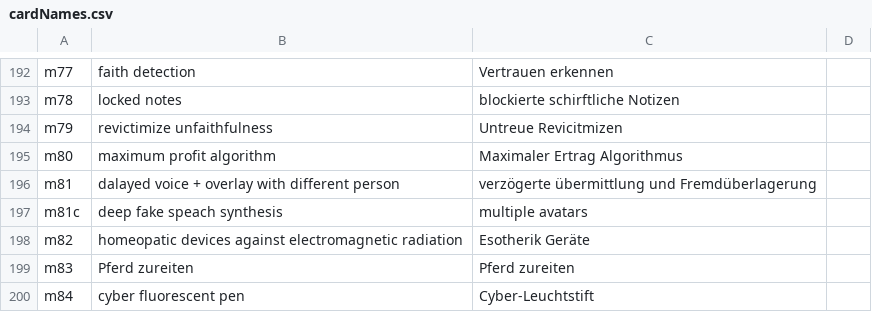
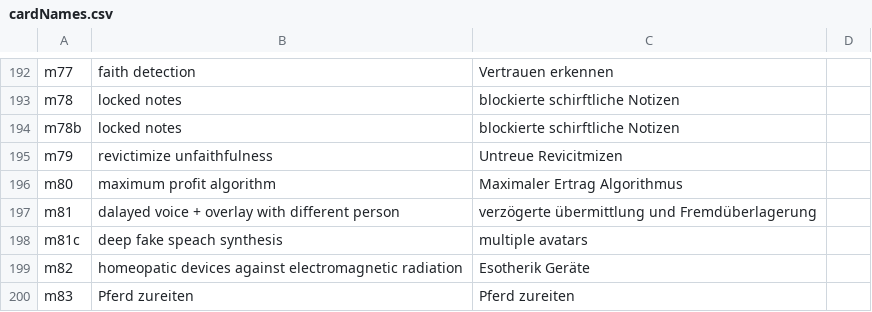
Before and after one commit to HackersCardgame/HackersCardgame25, a CSV file: jpg/DE/cardNames.csv, drawn as a sheet; only a part is shown, gaps mark what is left out; the shorter side is filled out with more unchanged rows; the diff names each change by its address in the sheet, - before the commit and + after, or states it on an @@ line.

```diff
--- a/jpg/DE/cardNames.csv
+++ b/jpg/DE/cardNames.csv
+row 194: m78b | locked notes | blockierte schirftliche Notizen
```
Also changed, not shown: jpg/EN/cardNames.csv, jpg/ES/cardNames.csv, 1 other file.
